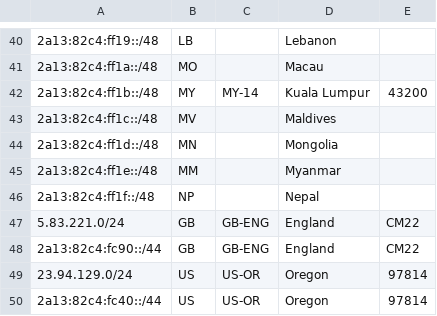
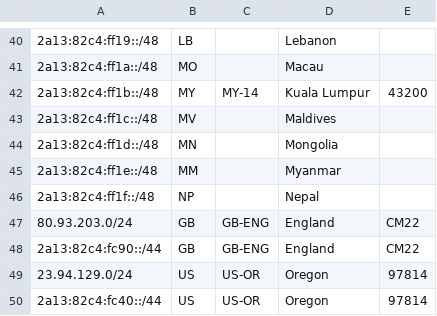
Before and after one commit to MoeChuang-Network/geofeed, a CSV file: MoeChuang Geofeed - Google.csv, drawn as a sheet; only a part is shown, gaps mark what is left out.

```diff
--- a/MoeChuang Geofeed - Google.csv
+++ b/MoeChuang Geofeed - Google.csv
@@ -46,3 +46,3 @@
 2a13:82c4:ff1f::/48,NP,,Nepal,
-5.83.221.0/24,GB,GB-ENG,England,CM22
+80.93.203.0/24,GB,GB-ENG,England,CM22
 2a13:82c4:fc90::/44,GB,GB-ENG,England,CM22
```
Also changed, not shown: MoeChuang Geofeed - geofeed.csv.
